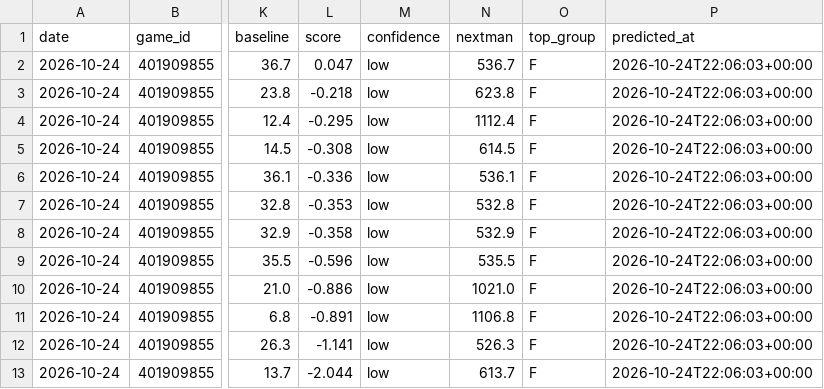
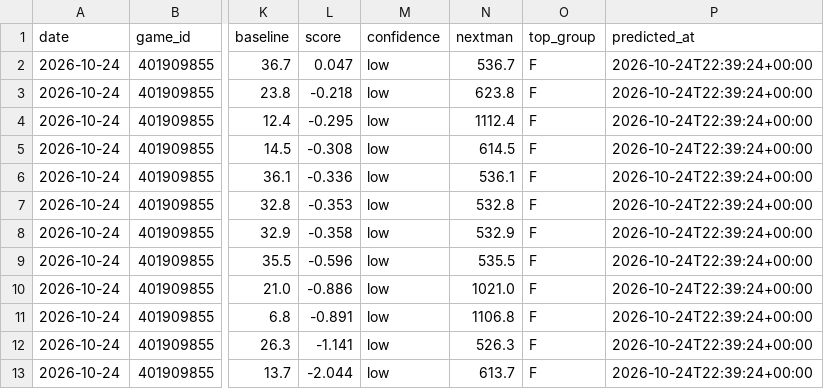
Before and after one commit to lukemaass-hub/nba-board, a CSV file: backtest/live/predictions/2026-10-24_401909855.csv, drawn as a sheet; only a part is shown, gaps mark what is left out; the diff names each change by its address in the sheet, - before the commit and + after, or states it on an @@ line.

```diff
--- a/backtest/live/predictions/2026-10-24_401909855.csv
+++ b/backtest/live/predictions/2026-10-24_401909855.csv
-P2:P13 (predicted_at): 2026-10-24T22:06:03+00:00
+P2:P13 (predicted_at): 2026-10-24T22:39:24+00:00
```
Also changed, not shown: backtest/live/picks_all.csv, backtest/live/predictions/2026-10-24_401909857.csv, 2 other files.
